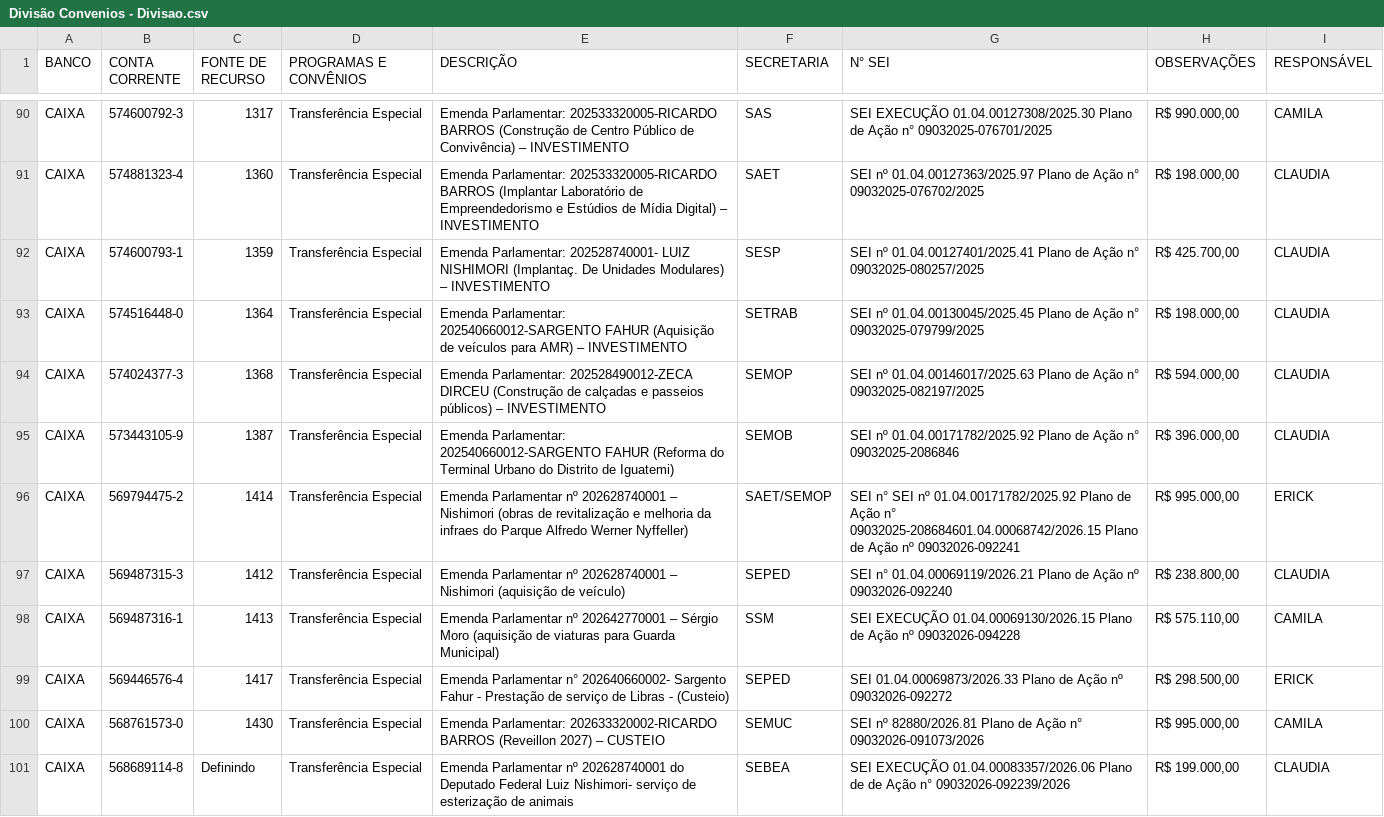
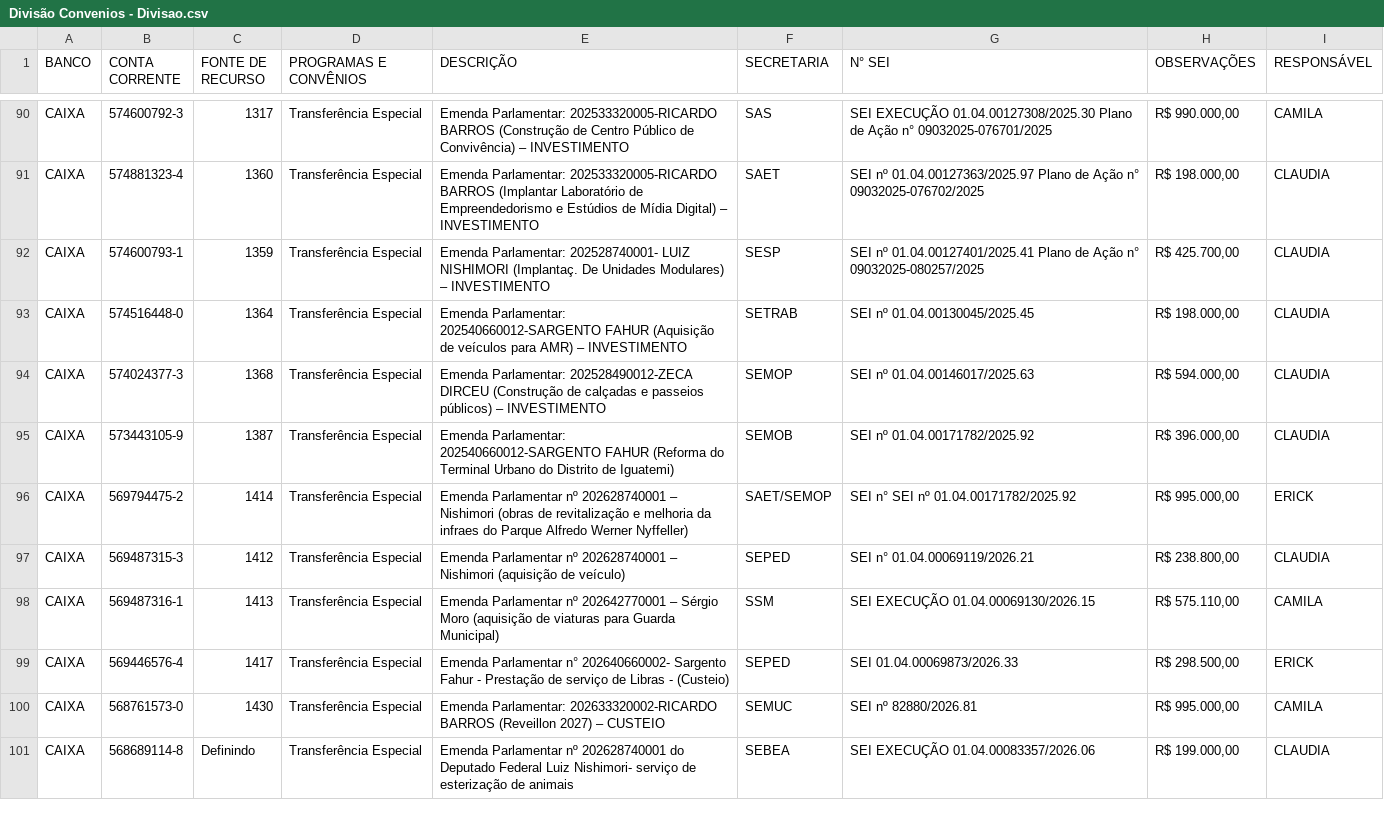
Before and after one commit to controleconveniosmaringa-a11y/controle-emendas, a CSV file: Divisão Convenios - Divisao.csv, drawn as a sheet; only a part is shown, gaps mark what is left out.

Commit message:
Painel Streamlit: Edição Geral de Convênios

```diff
--- a/Divisão Convenios - Divisao.csv
+++ b/Divisão Convenios - Divisao.csv
@@ -93,10 +93,10 @@ CAIXA,574881323-4,1360,Transferência Especial,Emenda Parlamentar: 202533320005-
 CAIXA,574600793-1,1359,Transferência Especial,Emenda Parlamentar: 202528740001- LUIZ NISHIMORI (Implantaç. De Unidades Modulares) – INVESTIMENTO,SESP,SEI nº 01.04.00127401/2025.41 Plano de Ação n° 09032025-080257/2025,"R$ 425.700,00",CLAUDIA
-CAIXA,574516448-0,1364,Transferência Especial,Emenda Parlamentar: 202540660012-SARGENTO FAHUR (Aquisição de veículos para AMR) – INVESTIMENTO,SETRAB,SEI nº 01.04.00130045/2025.45 Plano de Ação n° 09032025-079799/2025,"R$ 198.000,00",CLAUDIA
-CAIXA,574024377-3,1368,Transferência Especial,Emenda Parlamentar: 202528490012-ZECA DIRCEU (Construção de calçadas e passeios públicos) – INVESTIMENTO,SEMOP,SEI nº 01.04.00146017/2025.63 Plano de Ação n° 09032025-082197/2025,"R$ 594.000,00",CLAUDIA
-CAIXA,573443105-9,1387,Transferência Especial,Emenda Parlamentar: 202540660012-SARGENTO FAHUR (Reforma do Terminal Urbano do Distrito de Iguatemi),SEMOB,SEI nº 01.04.00171782/2025.92 Plano de Ação n° 09032025-2086846,"R$ 396.000,00",CLAUDIA
-CAIXA,569794475-2,1414,Transferência Especial,Emenda Parlamentar nº 202628740001 – Nishimori (obras de revitalização e melhoria da infraes do Parque Alfredo Werner Nyffeller),SAET/SEMOP,SEI n° SEI nº 01.04.00171782/2025.92 Plano de Ação n° 09032025-208684601.04.00068742/2026.15 Plano de Ação nº 09032026-092241,"R$ 995.000,00",ERICK
-CAIXA,569487315-3,1412,Transferência Especial,Emenda Parlamentar nº 202628740001 – Nishimori (aquisição de veículo),SEPED,SEI n° 01.04.00069119/2026.21 Plano de Ação nº 09032026-092240,"R$ 238.800,00",CLAUDIA
-CAIXA,569487316-1,1413,Transferência Especial,Emenda Parlamentar nº 202642770001 – Sérgio Moro (aquisição de viaturas para Guarda Municipal),SSM,SEI EXECUÇÃO 01.04.00069130/2026.15 Plano de Ação nº 09032026-094228,"R$ 575.110,00",CAMILA
-CAIXA,569446576-4,1417,Transferência Especial,Emenda Parlamentar n° 202640660002- Sargento Fahur - Prestação de serviço de Libras - (Custeio),SEPED,SEI 01.04.00069873/2026.33 Plano de Ação nº 09032026-092272,"R$ 298.500,00",ERICK
-CAIXA,568761573-0,1430,Transferência Especial,Emenda Parlamentar: 202633320002-RICARDO BARROS (Reveillon 2027) – CUSTEIO,SEMUC,SEI nº 82880/2026.81 Plano de Ação n° 09032026-091073/2026,"R$ 995.000,00",CAMILA
-CAIXA,568689114-8,Definindo,Transferência Especial,Emenda Parlamentar nº 202628740001 do Deputado Federal Luiz Nishimori- serviço de esterização de animais,SEBEA,SEI EXECUÇÃO 01.04.00083357/2026.06 Plano de de Ação n° 09032026-092239/2026,"R$ 199.000,00",CLAUDIA
+CAIXA,574516448-0,1364,Transferência Especial,Emenda Parlamentar: 202540660012-SARGENTO FAHUR (Aquisição de veículos para AMR) – INVESTIMENTO,SETRAB,SEI nº 01.04.00130045/2025.45 ,"R$ 198.000,00",CLAUDIA
+CAIXA,574024377-3,1368,Transferência Especial,Emenda Parlamentar: 202528490012-ZECA DIRCEU (Construção de calçadas e passeios públicos) – INVESTIMENTO,SEMOP,SEI nº 01.04.00146017/2025.63 ,"R$ 594.000,00",CLAUDIA
+CAIXA,573443105-9,1387,Transferência Especial,Emenda Parlamentar: 202540660012-SARGENTO FAHUR (Reforma do Terminal Urbano do Distrito de Iguatemi),SEMOB,SEI nº 01.04.00171782/2025.92 ,"R$ 396.000,00",CLAUDIA
+CAIXA,569794475-2,1414,Transferência Especial,Emenda Parlamentar nº 202628740001 – Nishimori (obras de revitalização e melhoria da infraes do Parque Alfredo Werner Nyffeller),SAET/SEMOP,SEI n° SEI nº 01.04.00171782/2025.92 ,"R$ 995.000,00",ERICK
+CAIXA,569487315-3,1412,Transferência Especial,Emenda Parlamentar nº 202628740001 – Nishimori (aquisição de veículo),SEPED,SEI n° 01.04.00069119/2026.21 ,"R$ 238.800,00",CLAUDIA
+CAIXA,569487316-1,1413,Transferência Especial,Emenda Parlamentar nº 202642770001 – Sérgio Moro (aquisição de viaturas para Guarda Municipal),SSM,SEI EXECUÇÃO 01.04.00069130/2026.15,"R$ 575.110,00",CAMILA
+CAIXA,569446576-4,1417,Transferência Especial,Emenda Parlamentar n° 202640660002- Sargento Fahur - Prestação de serviço de Libras - (Custeio),SEPED,SEI 01.04.00069873/2026.33 ,"R$ 298.500,00",ERICK
+CAIXA,568761573-0,1430,Transferência Especial,Emenda Parlamentar: 202633320002-RICARDO BARROS (Reveillon 2027) – CUSTEIO,SEMUC,SEI nº 82880/2026.81 ,"R$ 995.000,00",CAMILA
+CAIXA,568689114-8,Definindo,Transferência Especial,Emenda Parlamentar nº 202628740001 do Deputado Federal Luiz Nishimori- serviço de esterização de animais,SEBEA,SEI EXECUÇÃO 01.04.00083357/2026.06,"R$ 199.000,00",CLAUDIA
```
